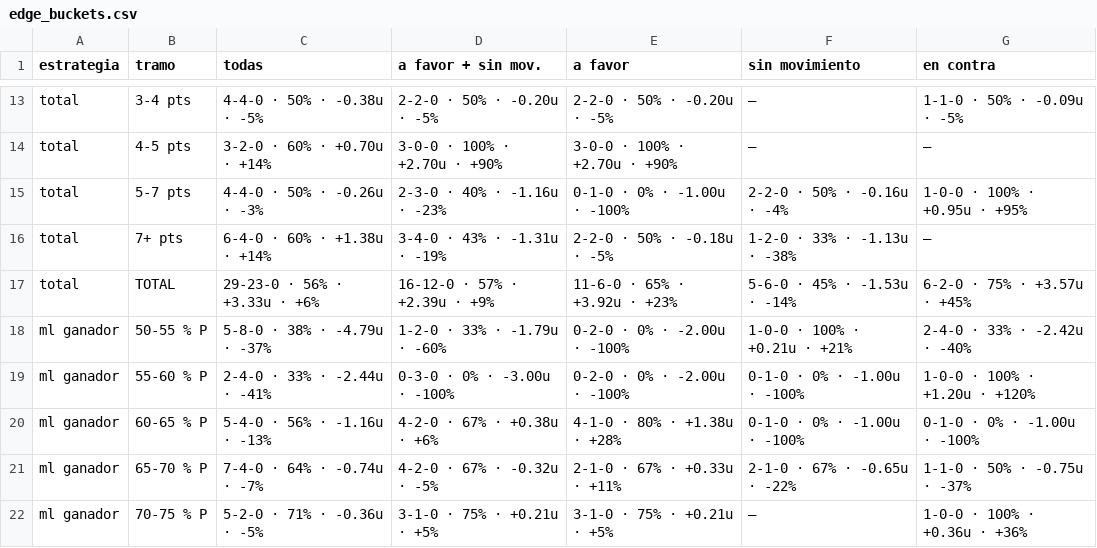
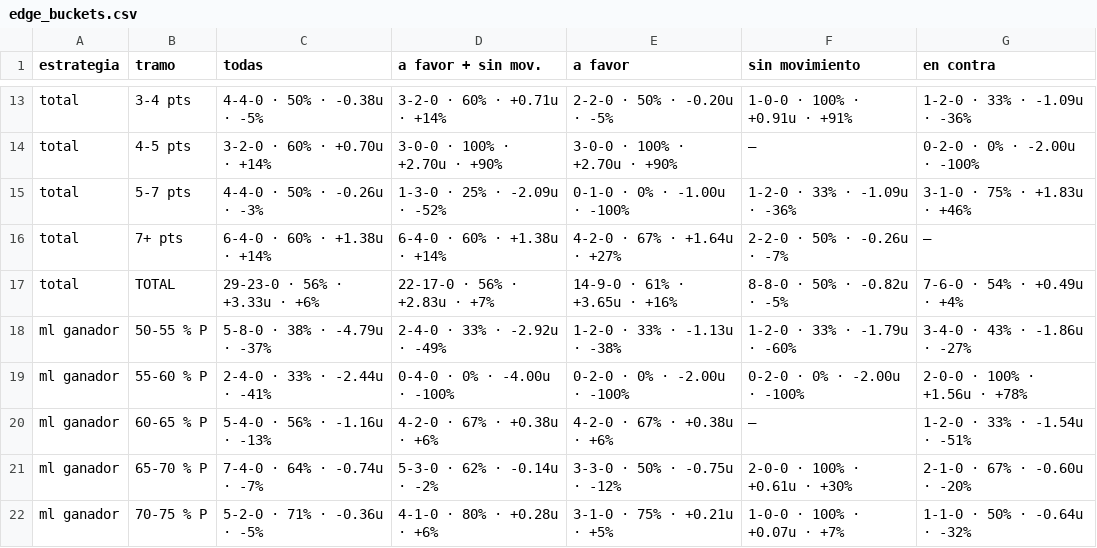
Before and after one commit to DaveBarracuda/nba-quant, a CSV file: ledger/weekly/2026-10-20_2026-10-26/edge_buckets.csv, drawn as a sheet; only a part is shown, gaps mark what is left out; the diff covers the shown part only; the diff names each change by its address in the sheet, - before the commit and + after, or states it on an @@ line.

```diff
--- a/ledger/weekly/2026-10-20_2026-10-26/edge_buckets.csv
+++ b/ledger/weekly/2026-10-20_2026-10-26/edge_buckets.csv
-D13 (a favor + sin mov.): 2-2-0 · 50% · -0.20u · -5%
+D13 (a favor + sin mov.): 3-2-0 · 60% · +0.71u · +14%
-F13 (sin movimiento): —
+F13 (sin movimiento): 1-0-0 · 100% · +0.91u · +91%
-G13 (en contra): 1-1-0 · 50% · -0.09u · -5%
+G13 (en contra): 1-2-0 · 33% · -1.09u · -36%
-G14 (en contra): —
+G14 (en contra): 0-2-0 · 0% · -2.00u · -100%
-D15 (a favor + sin mov.): 2-3-0 · 40% · -1.16u · -23%
+D15 (a favor + sin mov.): 1-3-0 · 25% · -2.09u · -52%
-F15 (sin movimiento): 2-2-0 · 50% · -0.16u · -4%
+F15 (sin movimiento): 1-2-0 · 33% · -1.09u · -36%
-G15 (en contra): 1-0-0 · 100% · +0.95u · +95%
+G15 (en contra): 3-1-0 · 75% · +1.83u · +46%
-D16 (a favor + sin mov.): 3-4-0 · 43% · -1.31u · -19%
+D16 (a favor + sin mov.): 6-4-0 · 60% · +1.38u · +14%
-E16 (a favor): 2-2-0 · 50% · -0.18u · -5%
+E16 (a favor): 4-2-0 · 67% · +1.64u · +27%
-F16 (sin movimiento): 1-2-0 · 33% · -1.13u · -38%
+F16 (sin movimiento): 2-2-0 · 50% · -0.26u · -7%
-D17 (a favor + sin mov.): 16-12-0 · 57% · +2.39u · +9%
+D17 (a favor + sin mov.): 22-17-0 · 56% · +2.83u · +7%
-E17 (a favor): 11-6-0 · 65% · +3.92u · +23%
+E17 (a favor): 14-9-0 · 61% · +3.65u · +16%
-F17 (sin movimiento): 5-6-0 · 45% · -1.53u · -14%
+F17 (sin movimiento): 8-8-0 · 50% · -0.82u · -5%
-G17 (en contra): 6-2-0 · 75% · +3.57u · +45%
+G17 (en contra): 7-6-0 · 54% · +0.49u · +4%
-D18 (a favor + sin mov.): 1-2-0 · 33% · -1.79u · -60%
+D18 (a favor + sin mov.): 2-4-0 · 33% · -2.92u · -49%
-E18 (a favor): 0-2-0 · 0% · -2.00u · -100%
+E18 (a favor): 1-2-0 · 33% · -1.13u · -38%
-F18 (sin movimiento): 1-0-0 · 100% · +0.21u · +21%
+F18 (sin movimiento): 1-2-0 · 33% · -1.79u · -60%
-G18 (en contra): 2-4-0 · 33% · -2.42u · -40%
+G18 (en contra): 3-4-0 · 43% · -1.86u · -27%
-D19 (a favor + sin mov.): 0-3-0 · 0% · -3.00u · -100%
+D19 (a favor + sin mov.): 0-4-0 · 0% · -4.00u · -100%
-F19 (sin movimiento): 0-1-0 · 0% · -1.00u · -100%
+F19 (sin movimiento): 0-2-0 · 0% · -2.00u · -100%
-G19 (en contra): 1-0-0 · 100% · +1.20u · +120%
+G19 (en contra): 2-0-0 · 100% · +1.56u · +78%
-E20 (a favor): 4-1-0 · 80% · +1.38u · +28%
+E20 (a favor): 4-2-0 · 67% · +0.38u · +6%
-F20 (sin movimiento): 0-1-0 · 0% · -1.00u · -100%
+F20 (sin movimiento): —
-G20 (en contra): 0-1-0 · 0% · -1.00u · -100%
+G20 (en contra): 1-2-0 · 33% · -1.54u · -51%
-D21 (a favor + sin mov.): 4-2-0 · 67% · -0.32u · -5%
+D21 (a favor + sin mov.): 5-3-0 · 62% · -0.14u · -2%
-E21 (a favor): 2-1-0 · 67% · +0.33u · +11%
+E21 (a favor): 3-3-0 · 50% · -0.75u · -12%
-F21 (sin movimiento): 2-1-0 · 67% · -0.65u · -22%
+F21 (sin movimiento): 2-0-0 · 100% · +0.61u · +30%
-G21 (en contra): 1-1-0 · 50% · -0.75u · -37%
+G21 (en contra): 2-1-0 · 67% · -0.60u · -20%
-D22 (a favor + sin mov.): 3-1-0 · 75% · +0.21u · +5%
+D22 (a favor + sin mov.): 4-1-0 · 80% · +0.28u · +6%
-F22 (sin movimiento): —
+F22 (sin movimiento): 1-0-0 · 100% · +0.07u · +7%
-G22 (en contra): 1-0-0 · 100% · +0.36u · +36%
+G22 (en contra): 1-1-0 · 50% · -0.64u · -32%
```
Also changed, not shown: 61 edited cells elsewhere in this file, ledger/weekly/2026-10-27_2026-11-02/top5.csv, ledger/weekly/2026-11-10_2026-11-16/edge_buckets.csv, 27 other files.
